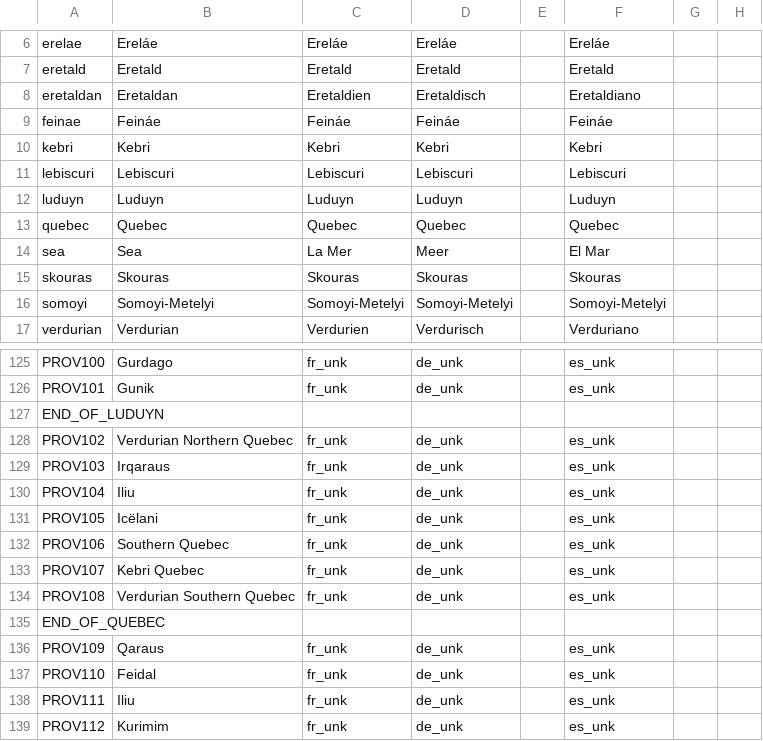
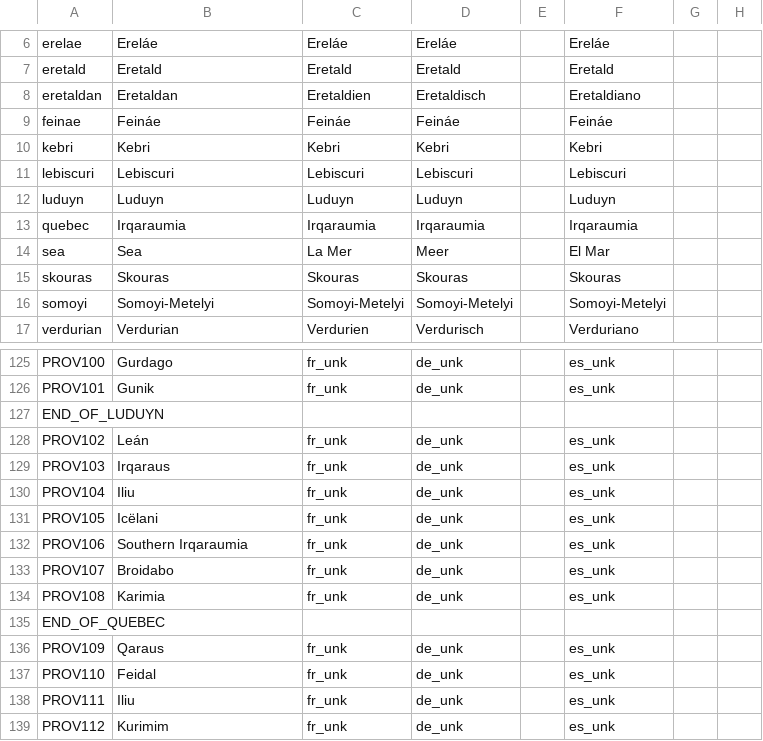
Before and after one commit to Mocha2007/mocha_verduria, a CSV file: localisation/verduria.csv, drawn as a sheet; only a part is shown, gaps mark what is left out; the diff names each change by its address in the sheet, - before the commit and + after, or states it on an @@ line.

Commit message:
fixed names per Zompist

```diff
--- a/localisation/verduria.csv
+++ b/localisation/verduria.csv
-B13: Quebec
+B13: Irqaraumia
-C13: Quebec
+C13: Irqaraumia
-D13: Quebec
+D13: Irqaraumia
-F13: Quebec
+F13: Irqaraumia
-B128: Verdurian Northern Quebec
+B128: Leán
-B132: Southern Quebec
+B132: Southern Irqaraumia
-B133: Kebri Quebec
+B133: Broidabo
-B134: Verdurian Southern Quebec
+B134: Karimia
```
